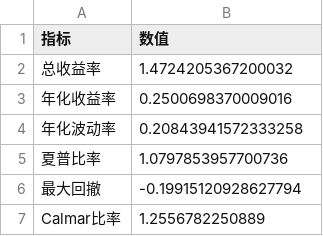
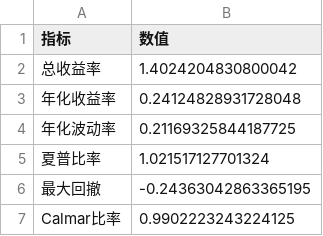
Before and after one commit to Ron-Wang/InvestmentQuant, a CSV file: strategy-drlr/DRLR_metrics.csv, drawn as a sheet.

```diff
--- a/strategy-drlr/DRLR_metrics.csv
+++ b/strategy-drlr/DRLR_metrics.csv
@@ -1,7 +1,7 @@
 指标,数值
-总收益率,1.4724205367200032
-年化收益率,0.2500698370009016
-年化波动率,0.20843941572333258
-夏普比率,1.0797853957700736
-最大回撤,-0.19915120928627794
-Calmar比率,1.2556782250889
+总收益率,1.4024204830800042
+年化收益率,0.24124828931728048
+年化波动率,0.21169325844187725
+夏普比率,1.021517127701324
+最大回撤,-0.24363042863365195
+Calmar比率,0.9902223243224125
```
Also changed, not shown: strategy-drlr/DRLR_annual_metrics.csv, strategy-drlr/DRLR_factor_history.csv, 3 other files.
